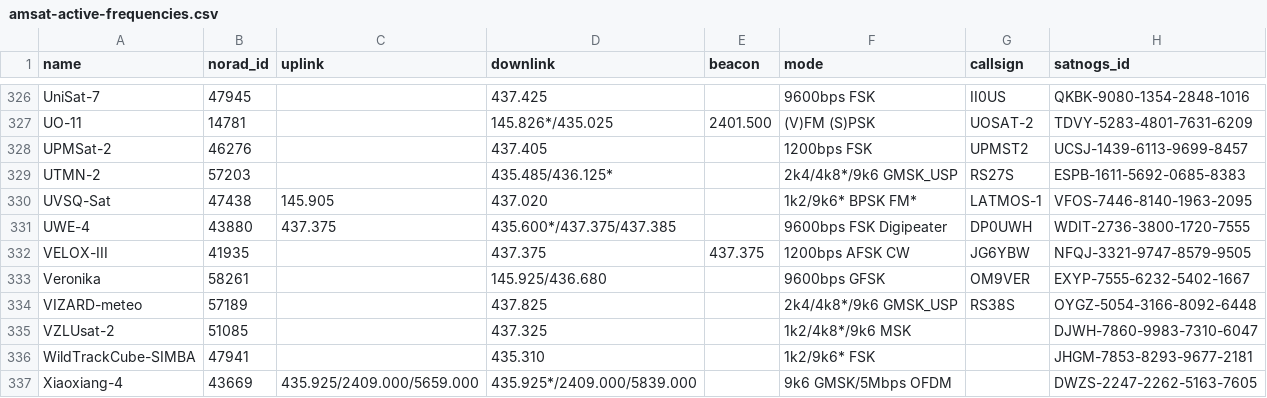
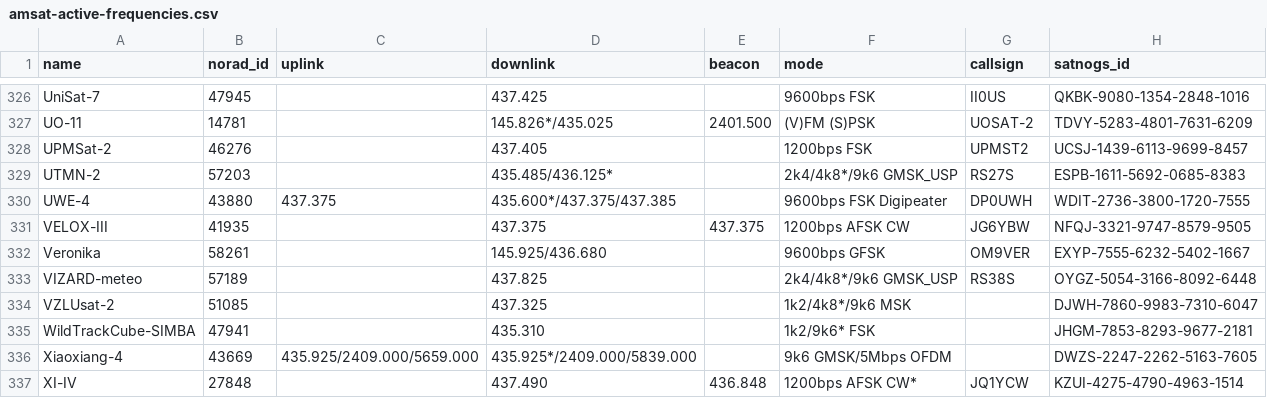
Before and after one commit to muzihuaner/amateur-satellite-database, a CSV file: data/amsat-active-frequencies.csv, drawn as a sheet; only a part is shown, gaps mark what is left out; the shorter side is filled out with more unchanged rows; the diff names each change by its address in the sheet, - before the commit and + after, or states it on an @@ line.

```diff
--- a/data/amsat-active-frequencies.csv
+++ b/data/amsat-active-frequencies.csv
-row 330: UVSQ-Sat | 47438 | 145.905 | 437.020 |  | 1k2/9k6* BPSK FM* | LATMOS-1 | VFOS-7446-8140-1963-2095
```
Also changed, not shown: data/amsat-all-frequencies.csv, data/satnogs.csv, 3 other files.
